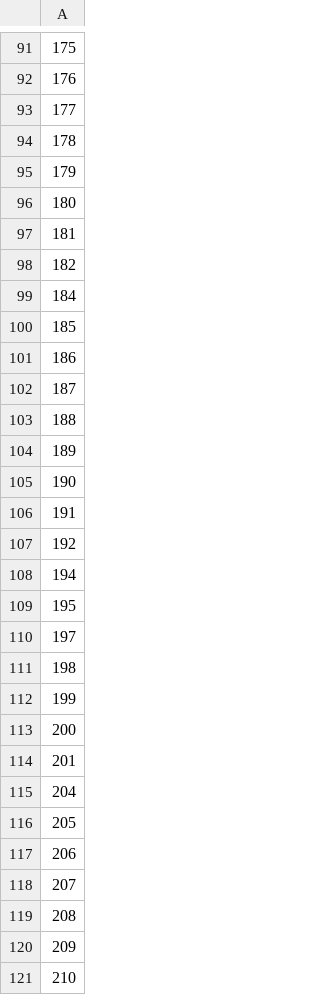
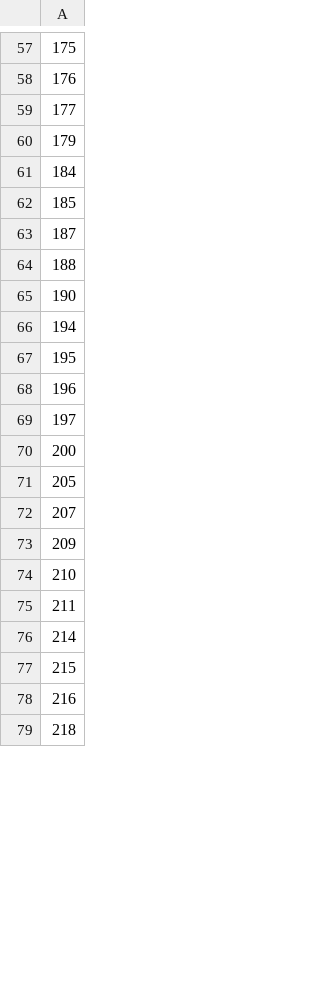
Before and after one commit to starlordvk/Prediction-Of-Cardiac-Arrhythmia, a CSV file: import_features_index_after_random_forrests.csv, drawn as a sheet; only a part is shown, gaps mark what is left out; the shorter side is filled out with more unchanged rows; removed rows and columns are numbered as before the commit, all else as after; the diff covers the shown part only; the diff names each change by its address in the sheet, - before the commit and + after, or states it on an @@ line.

```diff
--- a/import_features_index_after_random_forrests.csv
+++ b/import_features_index_after_random_forrests.csv
-row 94: 178
-row 96: 180
-row 97: 181
-row 98: 182
-row 101: 186
-row 104: 189
-row 106: 191
-row 107: 192
+row 68: 196
-row 111: 198
-row 112: 199
-row 114: 201
-row 115: 204
-row 117: 206
-row 119: 208
```
Also changed, not shown: 64 added rows, 51 removed rows and 2 edited cells elsewhere in this file, randforrests.csv, 3 other files.
